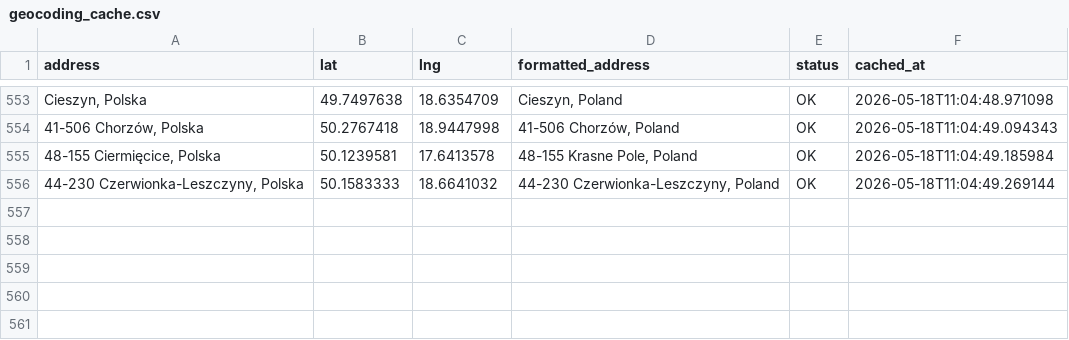
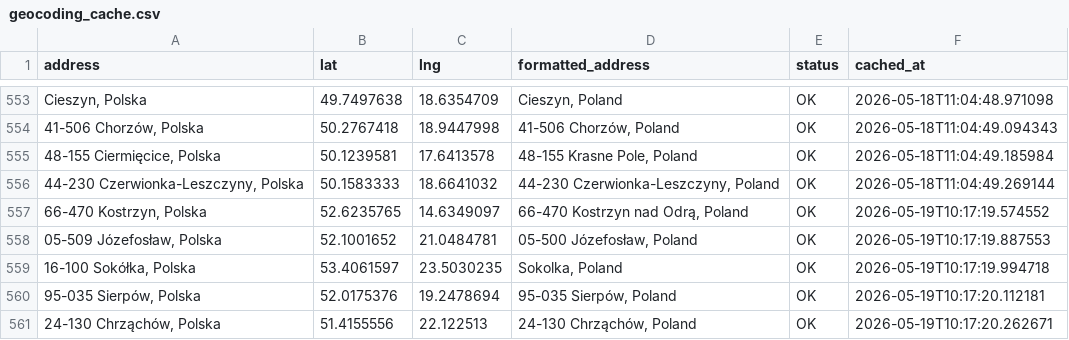
Before and after one commit to Jan563811/Planowanie-tras, a CSV file: geocoding_cache.csv, drawn as a sheet; only a part is shown, gaps mark what is left out; the diff names each change by its address in the sheet, - before the commit and + after, or states it on an @@ line.

Commit message:
Auto: Update geocoding cache (5 nowych adresów)

```diff
--- a/geocoding_cache.csv
+++ b/geocoding_cache.csv
+row 557: 66-470 Kostrzyn, Polska | 52.6235765 | 14.6349097 | 66-470 Kostrzyn nad Odrą, Poland | OK | 2026-05-19T10:17:19.574552
+row 558: 05-509 Józefosław, Polska | 52.1001652 | 21.0484781 | 05-500 Józefosław, Poland | OK | 2026-05-19T10:17:19.887553
+row 559: 16-100 Sokółka, Polska | 53.4061597 | 23.5030235 | Sokolka, Poland | OK | 2026-05-19T10:17:19.994718
+row 560: 95-035 Sierpów, Polska | 52.0175376 | 19.2478694 | 95-035 Sierpów, Poland | OK | 2026-05-19T10:17:20.112181
+row 561: 24-130 Chrząchów, Polska | 51.4155556 | 22.122513 | 24-130 Chrząchów, Poland | OK | 2026-05-19T10:17:20.262671
```
